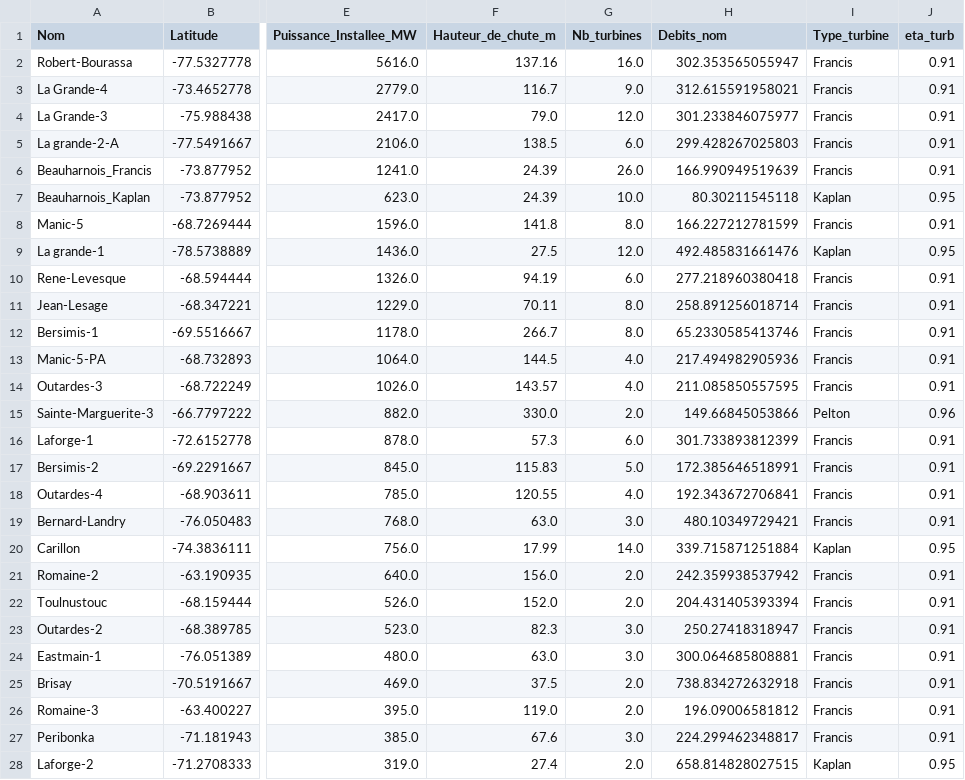
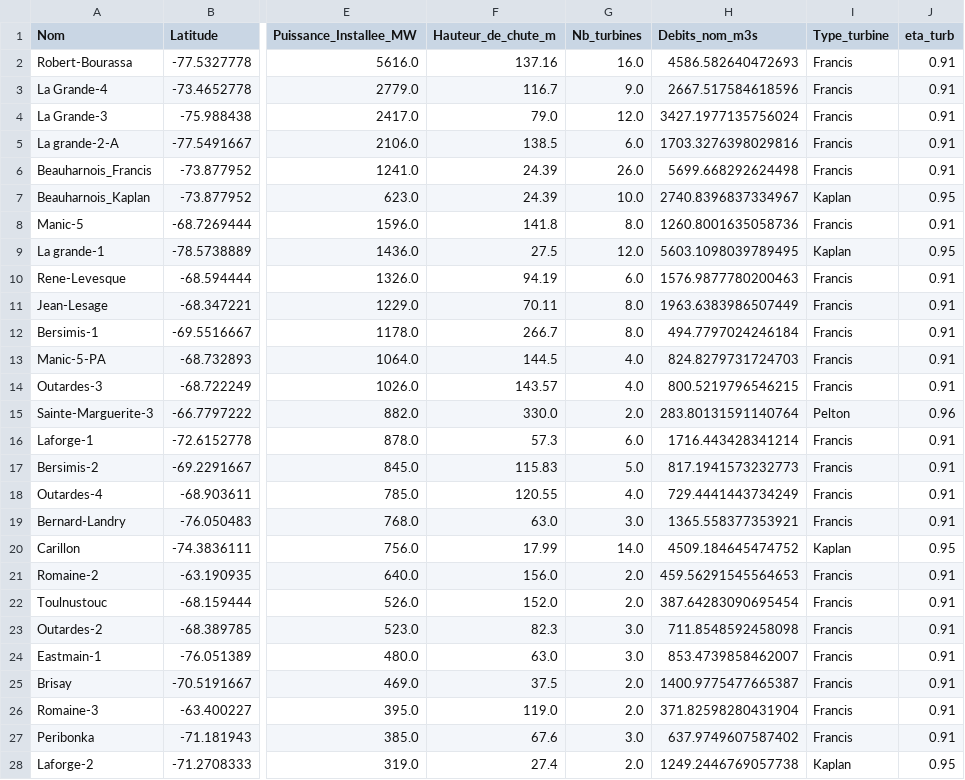
Before and after one commit to Houjio/HarmoniQ, a CSV file: harmoniQ/harmoniq/db/CSVs/Info_Barrages.csv, drawn as a sheet; only a part is shown, gaps mark what is left out; the diff covers the shown part only; the diff names each change by its address in the sheet, - before the commit and + after, or states it on an @@ line.

```diff
--- a/harmoniQ/harmoniq/db/CSVs/Info_Barrages.csv
+++ b/harmoniQ/harmoniq/db/CSVs/Info_Barrages.csv
-H1: Debits_nom
+H1: Debits_nom_m3s
-H2 (Debits_nom_m3s): 302.353565055947
+H2 (Debits_nom_m3s): 4586.582640472693
-H3 (Debits_nom_m3s): 312.615591958021
+H3 (Debits_nom_m3s): 2667.517584618596
-H4 (Debits_nom_m3s): 301.233846075977
+H4 (Debits_nom_m3s): 3427.1977135756024
-H5 (Debits_nom_m3s): 299.428267025803
+H5 (Debits_nom_m3s): 1703.3276398029816
-H6 (Debits_nom_m3s): 166.990949519639
+H6 (Debits_nom_m3s): 5699.668292624498
-H7 (Debits_nom_m3s): 80.30211545118
+H7 (Debits_nom_m3s): 2740.8396837334967
-H8 (Debits_nom_m3s): 166.227212781599
+H8 (Debits_nom_m3s): 1260.8001635058736
-H9 (Debits_nom_m3s): 492.485831661476
+H9 (Debits_nom_m3s): 5603.1098039789495
-H10 (Debits_nom_m3s): 277.218960380418
+H10 (Debits_nom_m3s): 1576.9877780200463
-H11 (Debits_nom_m3s): 258.891256018714
+H11 (Debits_nom_m3s): 1963.6383986507449
-H12 (Debits_nom_m3s): 65.2330585413746
+H12 (Debits_nom_m3s): 494.7797024246184
-H13 (Debits_nom_m3s): 217.494982905936
+H13 (Debits_nom_m3s): 824.8279731724703
-H14 (Debits_nom_m3s): 211.085850557595
+H14 (Debits_nom_m3s): 800.5219796546215
-H15 (Debits_nom_m3s): 149.66845053866
+H15 (Debits_nom_m3s): 283.80131591140764
-H16 (Debits_nom_m3s): 301.733893812399
+H16 (Debits_nom_m3s): 1716.443428341214
-H17 (Debits_nom_m3s): 172.385646518991
+H17 (Debits_nom_m3s): 817.1941573232773
-H18 (Debits_nom_m3s): 192.343672706841
+H18 (Debits_nom_m3s): 729.4441443734249
-H19 (Debits_nom_m3s): 480.10349729421
+H19 (Debits_nom_m3s): 1365.558377353921
-H20 (Debits_nom_m3s): 339.715871251884
+H20 (Debits_nom_m3s): 4509.184645474752
-H21 (Debits_nom_m3s): 242.359938537942
+H21 (Debits_nom_m3s): 459.56291545564653
-H22 (Debits_nom_m3s): 204.431405393394
+H22 (Debits_nom_m3s): 387.64283090695454
-H23 (Debits_nom_m3s): 250.27418318947
+H23 (Debits_nom_m3s): 711.8548592458098
-H24 (Debits_nom_m3s): 300.064685808881
+H24 (Debits_nom_m3s): 853.4739858462007
-H25 (Debits_nom_m3s): 738.834272632918
+H25 (Debits_nom_m3s): 1400.9775477665387
-H26 (Debits_nom_m3s): 196.09006581812
+H26 (Debits_nom_m3s): 371.82598280431904
-H27 (Debits_nom_m3s): 224.299462348817
+H27 (Debits_nom_m3s): 637.9749607587402
-H28 (Debits_nom_m3s): 658.814828027515
+H28 (Debits_nom_m3s): 1249.2446769057738
```
Also changed, not shown: 36 edited cells elsewhere in this file, 14 other files.
